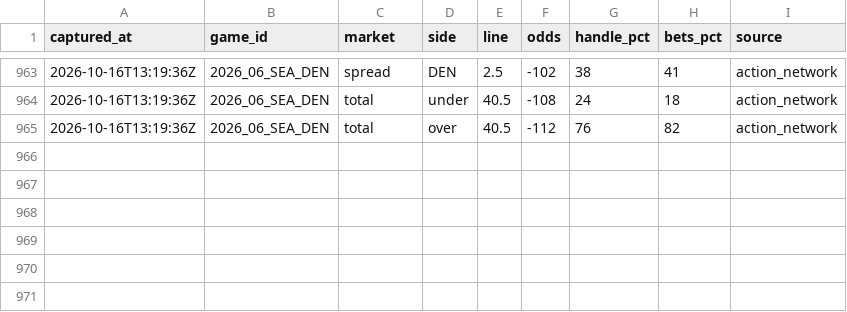
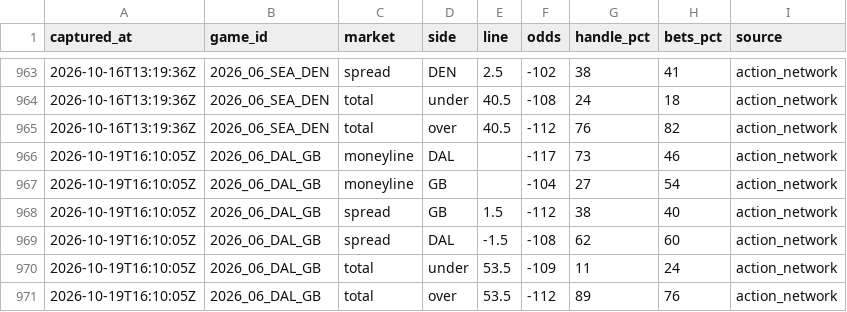
Before and after one commit to arinb44/NFLGamePredictorModel, a CSV file: reports/prime_time_public.csv, drawn as a sheet; only a part is shown, gaps mark what is left out; the diff names each change by its address in the sheet, - before the commit and + after, or states it on an @@ line.

```diff
--- a/reports/prime_time_public.csv
+++ b/reports/prime_time_public.csv
+row 966: 2026-10-19T16:10:05Z | 2026_06_DAL_GB | moneyline | DAL |  | -117 | 73 | 46 | action_network
+row 967: 2026-10-19T16:10:05Z | 2026_06_DAL_GB | moneyline | GB |  | -104 | 27 | 54 | action_network
+row 968: 2026-10-19T16:10:05Z | 2026_06_DAL_GB | spread | GB | 1.5 | -112 | 38 | 40 | action_network
+row 969: 2026-10-19T16:10:05Z | 2026_06_DAL_GB | spread | DAL | -1.5 | -108 | 62 | 60 | action_network
+row 970: 2026-10-19T16:10:05Z | 2026_06_DAL_GB | total | under | 53.5 | -109 | 11 | 24 | action_network
+row 971: 2026-10-19T16:10:05Z | 2026_06_DAL_GB | total | over | 53.5 | -112 | 89 | 76 | action_network
```
Also changed, not shown: reports/live_tracking.csv, reports/predictions/2026_week06.csv, 1 other file.
